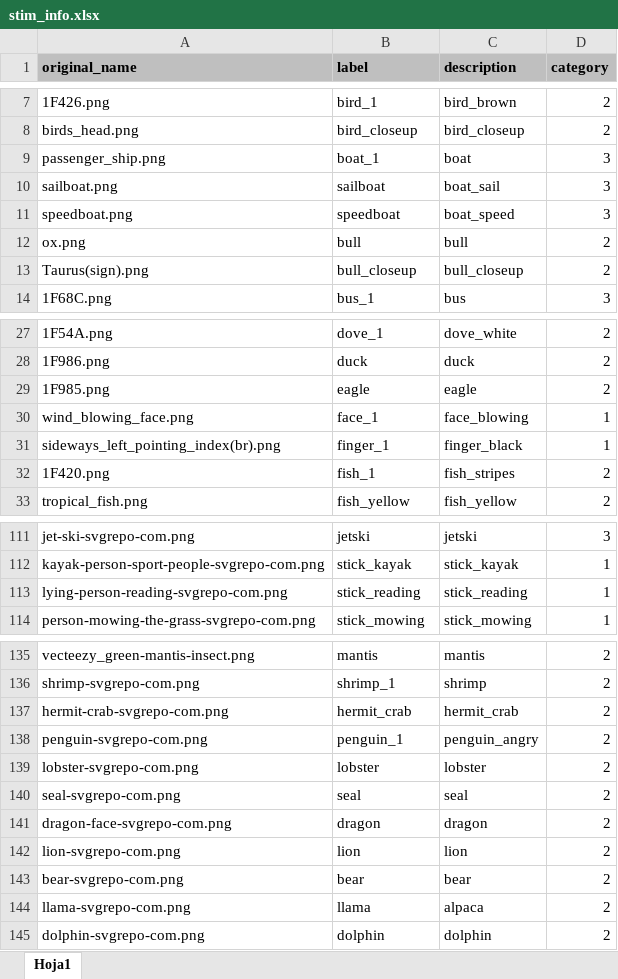
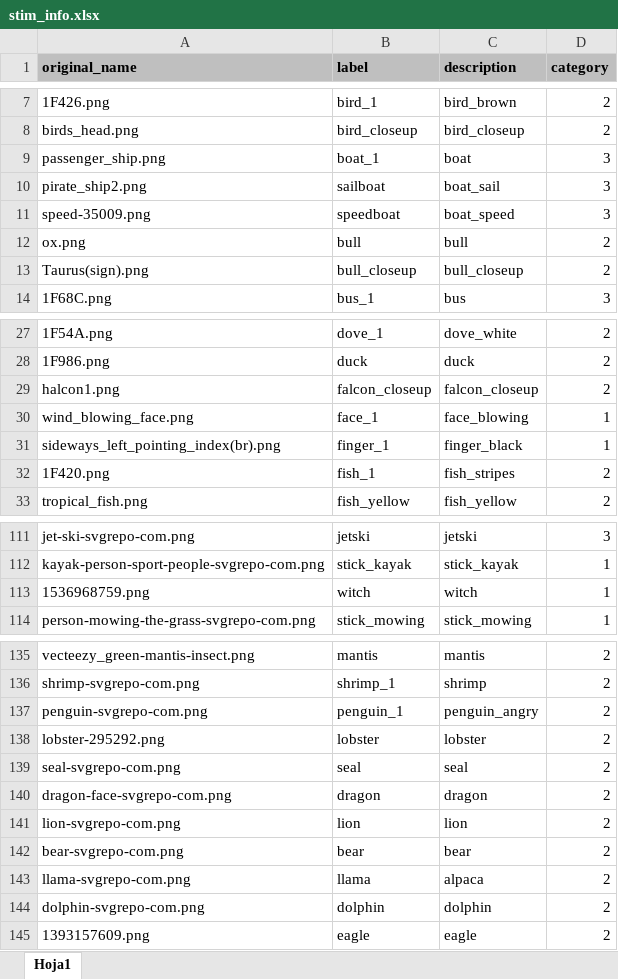
Before and after one commit to ortiztud/antiem, an Excel workbook: code/condition_files/stim_info.xlsx, sheet Hoja1, drawn as a sheet; only a part is shown, gaps mark what is left out; values as stored, in another font and other column widths than the file's, no borders; removed rows and columns are numbered as before the commit, all else as after; the diff covers the shown part only; the diff names each change by its address in the sheet, - before the commit and + after, or states it on an @@ line.

```diff
--- a/code/condition_files/stim_info.xlsx (sheet Hoja1)
+++ b/code/condition_files/stim_info.xlsx (sheet Hoja1)
-A10 (original_name): sailboat.png
+A10 (original_name): pirate_ship2.png
-A11 (original_name): speedboat.png
+A11 (original_name): speed-35009.png
-row 29: 1F985.png | eagle | eagle | 2
+row 29: halcon1.png | falcon_closeup | falcon_closeup | 2
-row 113: lying-person-reading-svgrepo-com.png | stick_reading | stick_reading | 1
+row 113: 1536968759.png | witch | witch | 1
-row 137: hermit-crab-svgrepo-com.png | hermit_crab | hermit_crab | 2
-A138 (original_name): lobster-svgrepo-com.png
+A138 (original_name): lobster-295292.png
+row 145: 1393157609.png | eagle | eagle | 2
```
Also changed, not shown: 5 edited cells elsewhere in this sheet, code/condition_files/ConditionsANTIEM.xlsx, 6 other files.
